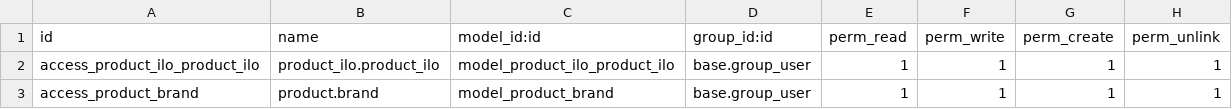
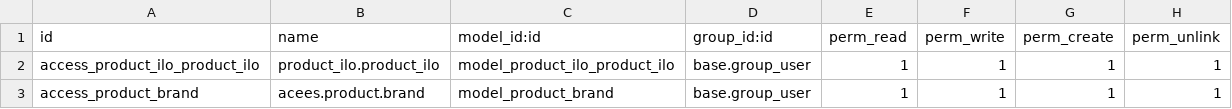
Before and after one commit to kasway-code/thikathani-mall, a CSV file: thikathani-mall/security/ir.model.access.csv, drawn as a sheet.

```diff
--- a/thikathani-mall/security/ir.model.access.csv
+++ b/thikathani-mall/security/ir.model.access.csv
@@ -2,2 +2,2 @@ id,name,model_id:id,group_id:id,perm_read,perm_write,perm_create,perm_unlink
 access_product_ilo_product_ilo,product_ilo.product_ilo,model_product_ilo_product_ilo,base.group_user,1,1,1,1,
-access_product_brand,product.brand,model_product_brand,base.group_user,1,1,1,1
+access_product_brand,acees.product.brand,model_product_brand,base.group_user,1,1,1,1
```
